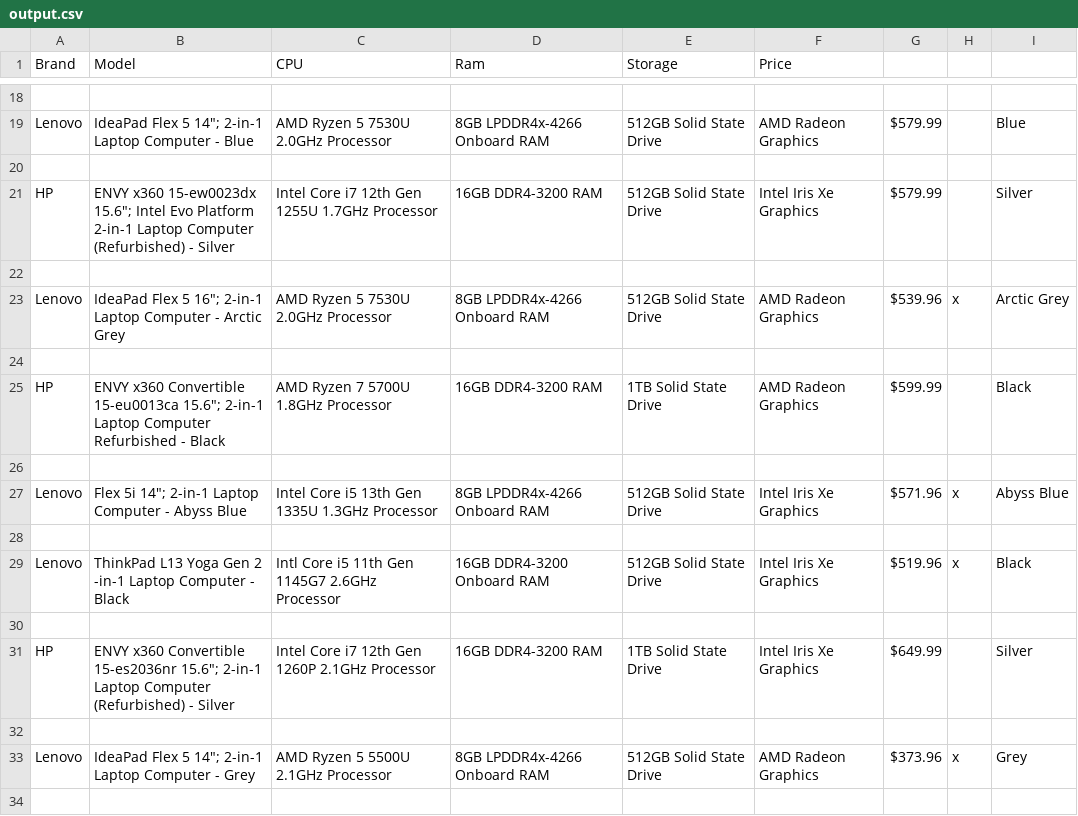
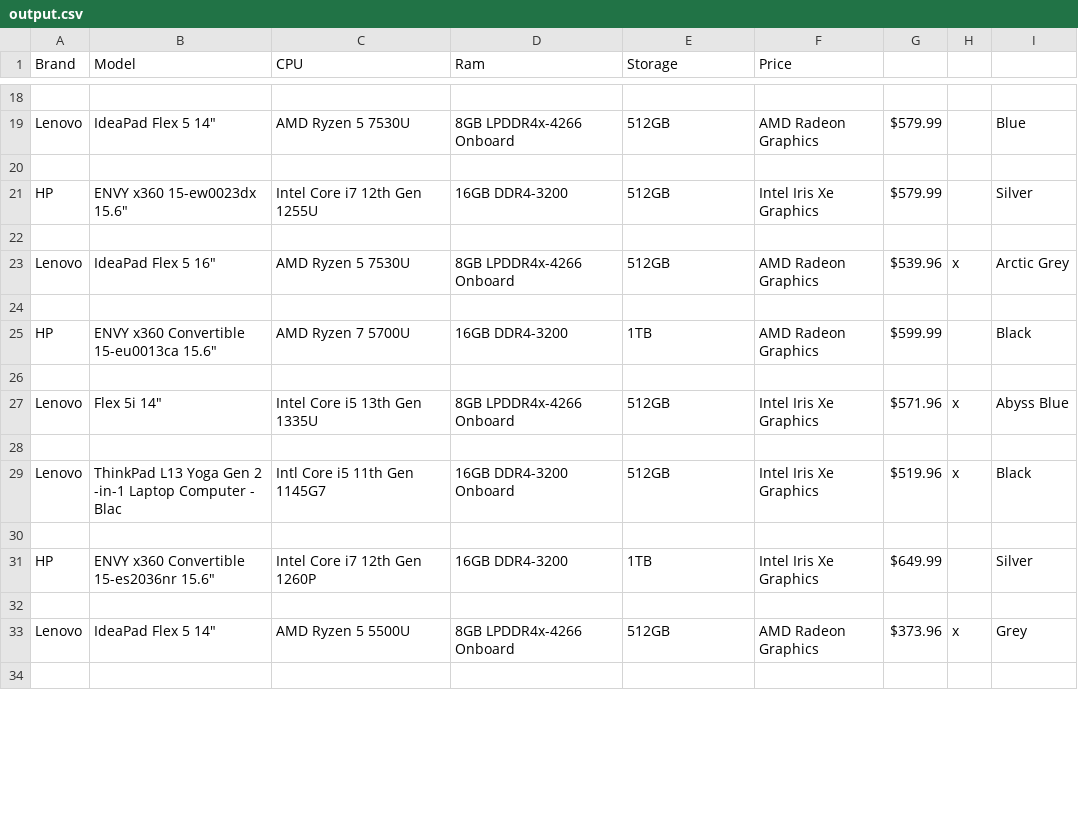
Before and after one commit to w1ggle/Microcenter-Web-Scrape, a CSV file: output.csv, drawn as a sheet; only a part is shown, gaps mark what is left out; the diff covers the shown part only; the diff names each change by its address in the sheet, - before the commit and + after, or states it on an @@ line.

```diff
--- a/output.csv
+++ b/output.csv
-B19 (Model): IdeaPad Flex 5 14"; 2-in-1 Laptop Computer - Blue
+B19 (Model): IdeaPad Flex 5 14"
-C19 (CPU): AMD Ryzen 5 7530U 2.0GHz Processor
+C19 (CPU): AMD Ryzen 5 7530U
-D19 (Ram): 8GB LPDDR4x-4266 Onboard RAM
+D19 (Ram): 8GB LPDDR4x-4266 Onboard
-E19 (Storage): 512GB Solid State Drive
+E19 (Storage): 512GB
-B21 (Model): …x360 15-ew0023dx 15.6"; Intel Evo Platform 2-in-1 Laptop Computer (Refurbished) - Silver
+B21 (Model): …x360 15-ew0023dx 15.6"
-C21 (CPU): Intel Core i7 12th Gen 1255U 1.7GHz Processor
+C21 (CPU): Intel Core i7 12th Gen 1255U
-D21 (Ram): 16GB DDR4-3200 RAM
+D21 (Ram): 16GB DDR4-3200
-E21 (Storage): 512GB Solid State Drive
+E21 (Storage): 512GB
-B23 (Model): IdeaPad Flex 5 16"; 2-in-1 Laptop Computer - Arctic Grey
+B23 (Model): IdeaPad Flex 5 16"
-C23 (CPU): AMD Ryzen 5 7530U 2.0GHz Processor
+C23 (CPU): AMD Ryzen 5 7530U
-D23 (Ram): 8GB LPDDR4x-4266 Onboard RAM
+D23 (Ram): 8GB LPDDR4x-4266 Onboard
-E23 (Storage): 512GB Solid State Drive
+E23 (Storage): 512GB
-B25 (Model): …Convertible 15-eu0013ca 15.6"; 2-in-1 Laptop Computer Refurbished - Black
+B25 (Model): …Convertible 15-eu0013ca 15.6"
-C25 (CPU): AMD Ryzen 7 5700U 1.8GHz Processor
+C25 (CPU): AMD Ryzen 7 5700U
-D25 (Ram): 16GB DDR4-3200 RAM
+D25 (Ram): 16GB DDR4-3200
-E25 (Storage): 1TB Solid State Drive
+E25 (Storage): 1TB
-B27 (Model): Flex 5i 14"; 2-in-1 Laptop Computer - Abyss Blue
+B27 (Model): Flex 5i 14"
-C27 (CPU): Intel Core i5 13th Gen 1335U 1.3GHz Processor
+C27 (CPU): Intel Core i5 13th Gen 1335U
-D27 (Ram): 8GB LPDDR4x-4266 Onboard RAM
+D27 (Ram): 8GB LPDDR4x-4266 Onboard
-E27 (Storage): 512GB Solid State Drive
+E27 (Storage): 512GB
-B29 (Model): …Computer - Black
+B29 (Model): …Computer - Blac
-C29 (CPU): Intl Core i5 11th Gen 1145G7 2.6GHz Processor
+C29 (CPU): Intl Core i5 11th Gen 1145G7
-D29 (Ram): 16GB DDR4-3200 Onboard RAM
+D29 (Ram): 16GB DDR4-3200 Onboard
-E29 (Storage): 512GB Solid State Drive
+E29 (Storage): 512GB
-B31 (Model): …Convertible 15-es2036nr 15.6"; 2-in-1 Laptop Computer (Refurbished) - Silver
+B31 (Model): …Convertible 15-es2036nr 15.6"
-C31 (CPU): Intel Core i7 12th Gen 1260P 2.1GHz Processor
+C31 (CPU): Intel Core i7 12th Gen 1260P
-D31 (Ram): 16GB DDR4-3200 RAM
+D31 (Ram): 16GB DDR4-3200
-E31 (Storage): 1TB Solid State Drive
+E31 (Storage): 1TB
-B33 (Model): IdeaPad Flex 5 14"; 2-in-1 Laptop Computer - Grey
+B33 (Model): IdeaPad Flex 5 14"
-C33 (CPU): AMD Ryzen 5 5500U 2.1GHz Processor
+C33 (CPU): AMD Ryzen 5 5500U
-D33 (Ram): 8GB LPDDR4x-4266 Onboard RAM
+D33 (Ram): 8GB LPDDR4x-4266 Onboard
-E33 (Storage): 512GB Solid State Drive
+E33 (Storage): 512GB
```
Also changed, not shown: 148 edited cells elsewhere in this file, 1 other file.
